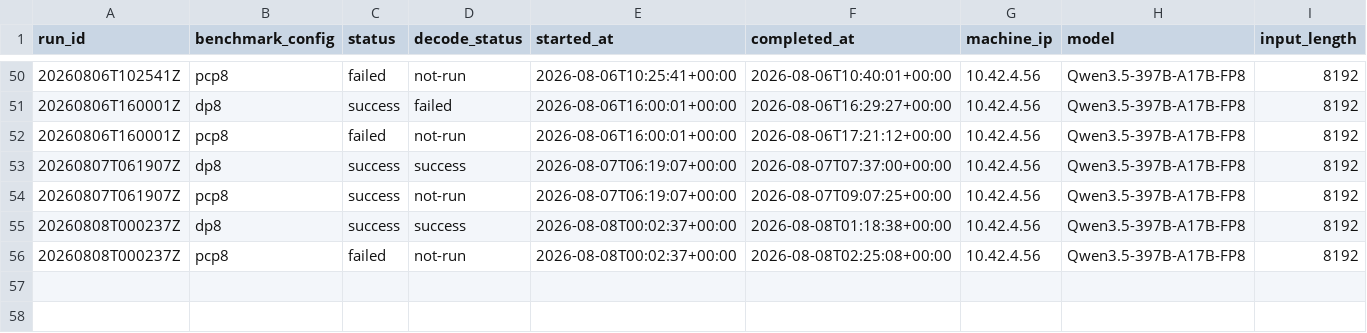
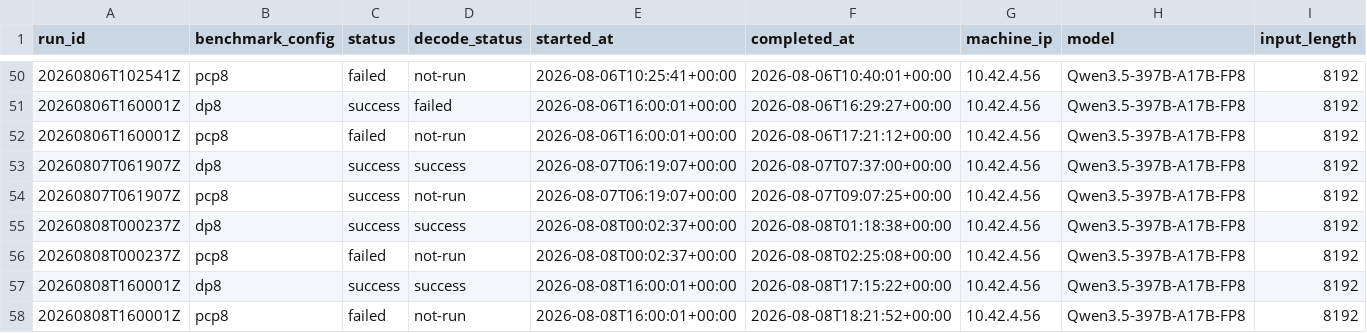
Before and after one commit to aios-tpu-infra/tpu_benchmark_daily, a CSV file: reports/throughput_history.csv, drawn as a sheet; only a part is shown, gaps mark what is left out; rows hold the shown columns only; the diff names each change by its address in the sheet, - before the commit and + after, or states it on an @@ line.

```diff
--- a/reports/throughput_history.csv
+++ b/reports/throughput_history.csv
+row 57: 20260808T160001Z | dp8 | success | success | 2026-08-08T16:00:01+00:00 | 2026-08-08T17:15:22+00:00 | 10.42.4.56 | Qwen3.5-397B-A17B-FP8 | 8192
+row 58: 20260808T160001Z | pcp8 | failed | not-run | 2026-08-08T16:00:01+00:00 | 2026-08-08T18:21:52+00:00 | 10.42.4.56 | Qwen3.5-397B-A17B-FP8 | 8192
```
Also changed, not shown: reports/prefill_ttft_history.csv, reports/speed_bench_history.csv, 9 other files.
